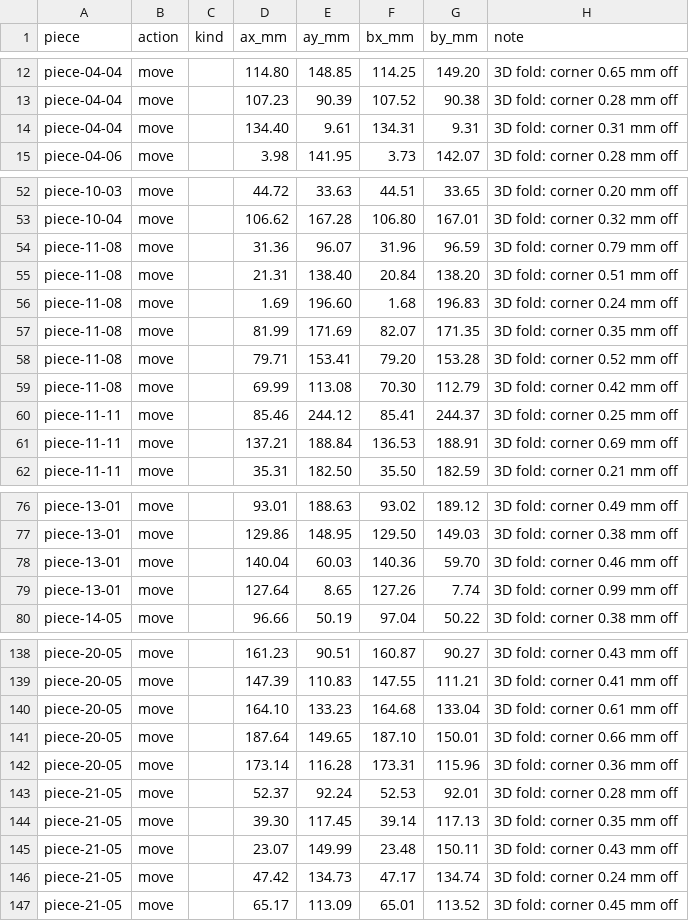
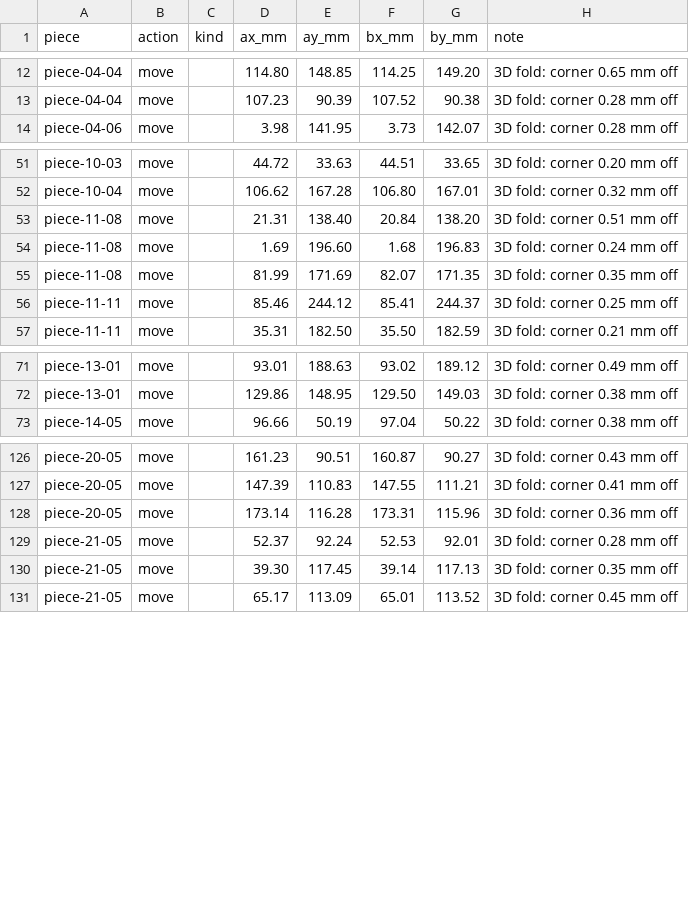
Before and after one commit to tungufoss/cricut-pdf-to-svg, a CSV file: data/bowser/bowser-3d-moves.csv, drawn as a sheet; only a part is shown, gaps mark what is left out; the diff covers the shown part only.

```diff
--- a/data/bowser/bowser-3d-moves.csv
+++ b/data/bowser/bowser-3d-moves.csv
@@ -13,3 +13,2 @@ piece-04-04,move,,114.80,148.85,114.25,149.20,3D fold: corner 0.65 mm off
 piece-04-04,move,,107.23,90.39,107.52,90.38,3D fold: corner 0.28 mm off
-piece-04-04,move,,134.40,9.61,134.31,9.31,3D fold: corner 0.31 mm off
 piece-04-06,move,,3.98,141.95,3.73,142.07,3D fold: corner 0.28 mm off
@@ -53,3 +52,2 @@ piece-10-03,move,,44.72,33.63,44.51,33.65,3D fold: corner 0.20 mm off
 piece-10-04,move,,106.62,167.28,106.80,167.01,3D fold: corner 0.32 mm off
-piece-11-08,move,,31.36,96.07,31.96,96.59,3D fold: corner 0.79 mm off
 piece-11-08,move,,21.31,138.40,20.84,138.20,3D fold: corner 0.51 mm off
@@ -57,6 +55,3 @@ piece-11-08,move,,1.69,196.60,1.68,196.83,3D fold: corner 0.24 mm off
 piece-11-08,move,,81.99,171.69,82.07,171.35,3D fold: corner 0.35 mm off
-piece-11-08,move,,79.71,153.41,79.20,153.28,3D fold: corner 0.52 mm off
-piece-11-08,move,,69.99,113.08,70.30,112.79,3D fold: corner 0.42 mm off
 piece-11-11,move,,85.46,244.12,85.41,244.37,3D fold: corner 0.25 mm off
-piece-11-11,move,,137.21,188.84,136.53,188.91,3D fold: corner 0.69 mm off
 piece-11-11,move,,35.31,182.50,35.50,182.59,3D fold: corner 0.21 mm off
@@ -77,4 +72,2 @@ piece-13-01,move,,93.01,188.63,93.02,189.12,3D fold: corner 0.49 mm off
 piece-13-01,move,,129.86,148.95,129.50,149.03,3D fold: corner 0.38 mm off
-piece-13-01,move,,140.04,60.03,140.36,59.70,3D fold: corner 0.46 mm off
-piece-13-01,move,,127.64,8.65,127.26,7.74,3D fold: corner 0.99 mm off
 piece-14-05,move,,96.66,50.19,97.04,50.22,3D fold: corner 0.38 mm off
@@ -139,4 +127,2 @@ piece-20-05,move,,161.23,90.51,160.87,90.27,3D fold: corner 0.43 mm off
 piece-20-05,move,,147.39,110.83,147.55,111.21,3D fold: corner 0.41 mm off
-piece-20-05,move,,164.10,133.23,164.68,133.04,3D fold: corner 0.61 mm off
-piece-20-05,move,,187.64,149.65,187.10,150.01,3D fold: corner 0.66 mm off
 piece-20-05,move,,173.14,116.28,173.31,115.96,3D fold: corner 0.36 mm off
@@ -144,4 +130,2 @@ piece-21-05,move,,52.37,92.24,52.53,92.01,3D fold: corner 0.28 mm off
 piece-21-05,move,,39.30,117.45,39.14,117.13,3D fold: corner 0.35 mm off
-piece-21-05,move,,23.07,149.99,23.48,150.11,3D fold: corner 0.43 mm off
-piece-21-05,move,,47.42,134.73,47.17,134.74,3D fold: corner 0.24 mm off
 piece-21-05,move,,65.17,113.09,65.01,113.52,3D fold: corner 0.45 mm off
```
Also changed, not shown: 5 added rows and 9 removed rows elsewhere in this file, data/bowser/bowser-3d-inspect.csv, 1 other file.
